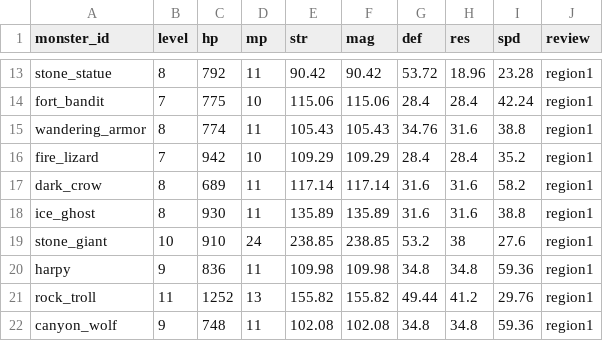
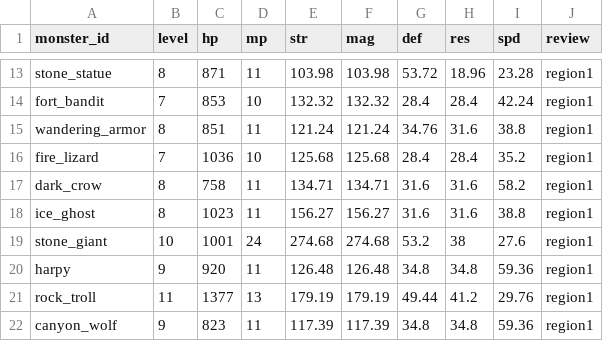
Before and after one commit to MTE317/english-quest, a CSV file: data/monster_stats.csv, drawn as a sheet; only a part is shown, gaps mark what is left out; the diff covers the shown part only; the diff names each change by its address in the sheet, - before the commit and + after, or states it on an @@ line.

```diff
--- a/data/monster_stats.csv
+++ b/data/monster_stats.csv
-C13 (hp): 792
+C13 (hp): 871
-E13 (str): 90.42
+E13 (str): 103.98
-F13 (mag): 90.42
+F13 (mag): 103.98
-C14 (hp): 775
+C14 (hp): 853
-E14 (str): 115.06
+E14 (str): 132.32
-F14 (mag): 115.06
+F14 (mag): 132.32
-C15 (hp): 774
+C15 (hp): 851
-E15 (str): 105.43
+E15 (str): 121.24
-F15 (mag): 105.43
+F15 (mag): 121.24
-C16 (hp): 942
+C16 (hp): 1036
-E16 (str): 109.29
+E16 (str): 125.68
-F16 (mag): 109.29
+F16 (mag): 125.68
-C17 (hp): 689
+C17 (hp): 758
-E17 (str): 117.14
+E17 (str): 134.71
-F17 (mag): 117.14
+F17 (mag): 134.71
-C18 (hp): 930
+C18 (hp): 1023
-E18 (str): 135.89
+E18 (str): 156.27
-F18 (mag): 135.89
+F18 (mag): 156.27
-C19 (hp): 910
+C19 (hp): 1001
-E19 (str): 238.85
+E19 (str): 274.68
-F19 (mag): 238.85
+F19 (mag): 274.68
-C20 (hp): 836
+C20 (hp): 920
-E20 (str): 109.98
+E20 (str): 126.48
-F20 (mag): 109.98
+F20 (mag): 126.48
-C21 (hp): 1252
+C21 (hp): 1377
-E21 (str): 155.82
+E21 (str): 179.19
-F21 (mag): 155.82
+F21 (mag): 179.19
-C22 (hp): 748
+C22 (hp): 823
-E22 (str): 102.08
+E22 (str): 117.39
-F22 (mag): 102.08
+F22 (mag): 117.39
```
Also changed, not shown: 87 edited cells elsewhere in this file, 44 other files.
